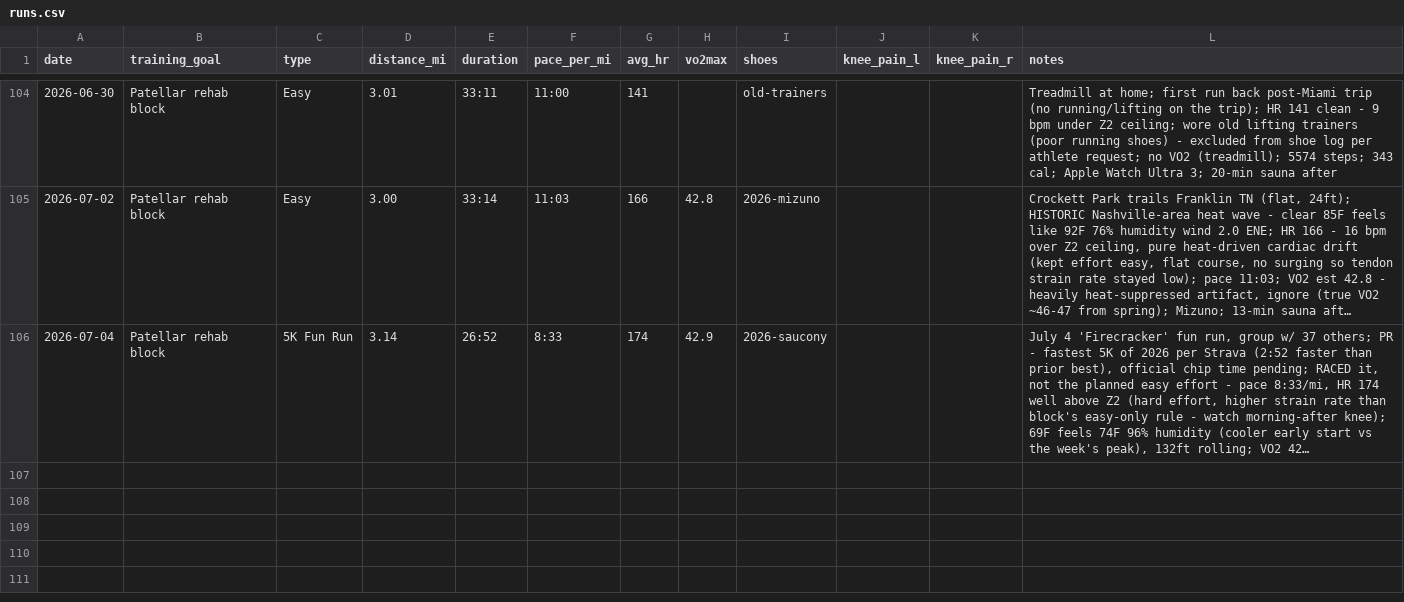
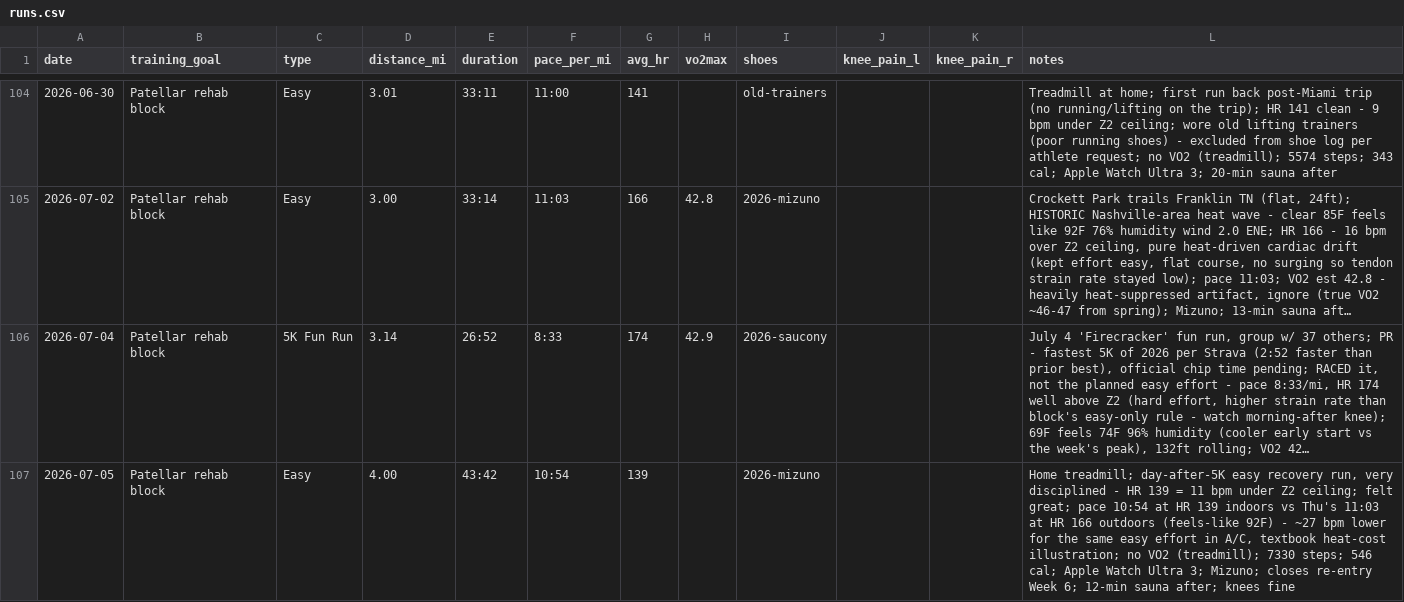
Before and after one commit to mcnewcp/ai-running-coach, a CSV file: data/runs.csv, drawn as a sheet; only a part is shown, gaps mark what is left out; long unchanged cells end in …; the diff names each change by its address in the sheet, - before the commit and + after, or states it on an @@ line.

```diff
--- a/data/runs.csv
+++ b/data/runs.csv
+row 107: 2026-07-05 | Patellar rehab block | Easy | 4.00 | 43:42 | 10:54 | 139 |  | 2026-mizuno |  |  | Home treadmill; day-after-5K easy recovery run, very disciplined - HR 139 = 11 bpm under Z2 ceiling; felt great; pace 10:54 at HR 139 indoors vs Thu's 11:03 at HR 166 outdoors (feels-like 92F) - ~27 bpm lower for the same easy effort in A/C, textbook heat-cost illustration; no VO2 (treadmill); 7330 steps; 546 cal; Apple Watch Ultra 3; Mizuno; closes re-entry Week 6; 12-min sauna after; knees fine
```
Also changed, not shown: 3 other files.
